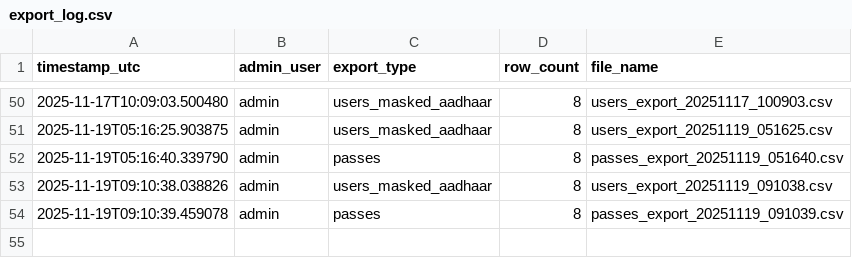
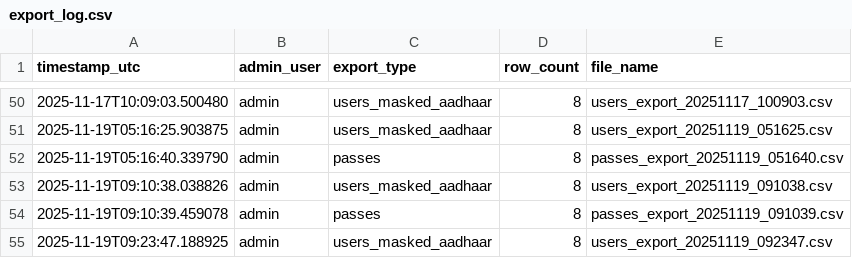
Before and after one commit to Paashe1605/Event_Management_System, a CSV file: assets/audit/export_log.csv, drawn as a sheet; only a part is shown, gaps mark what is left out; the diff names each change by its address in the sheet, - before the commit and + after, or states it on an @@ line.

```diff
--- a/assets/audit/export_log.csv
+++ b/assets/audit/export_log.csv
+row 55: 2025-11-19T09:23:47.188925 | admin | users_masked_aadhaar | 8 | users_export_20251119_092347.csv
```
Also changed, not shown: 8 other files.
